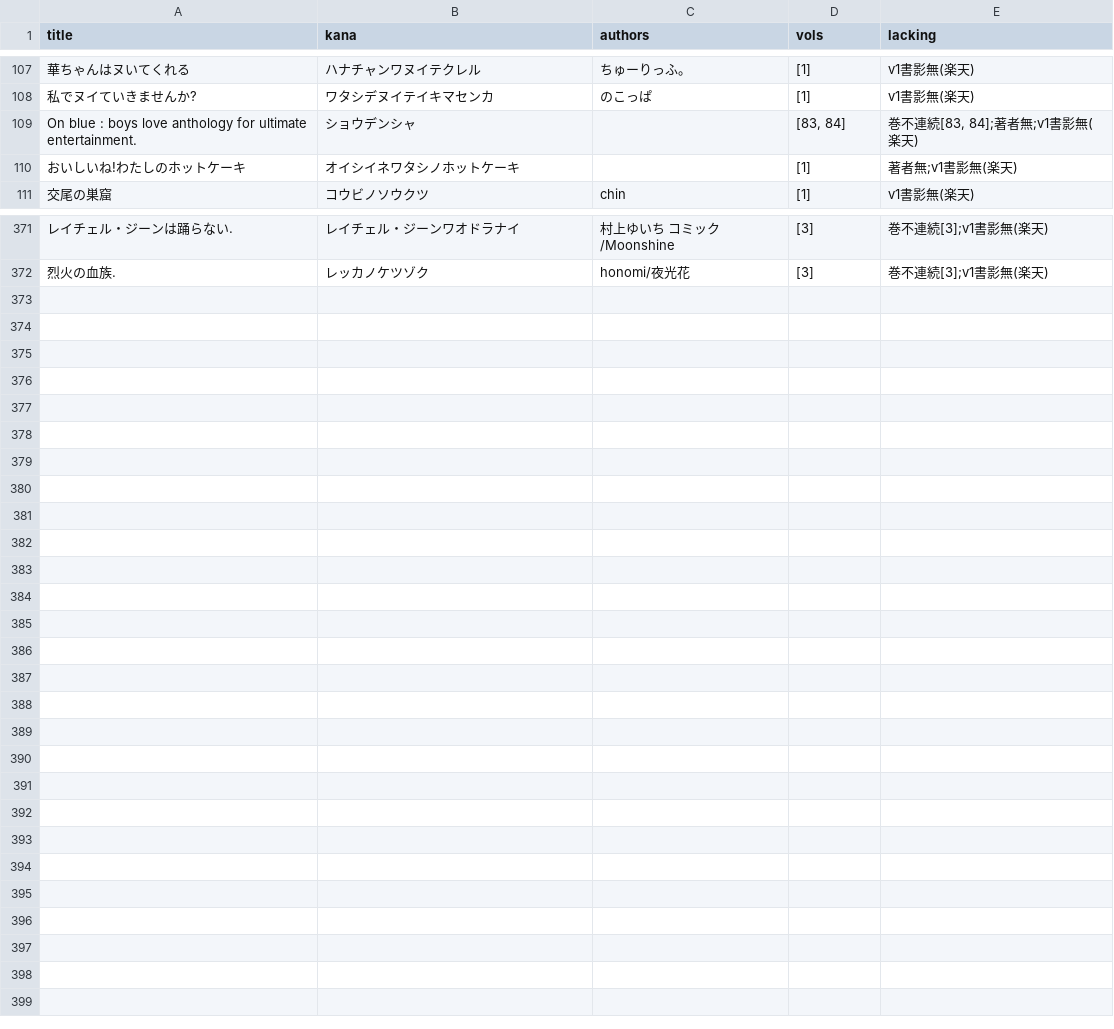
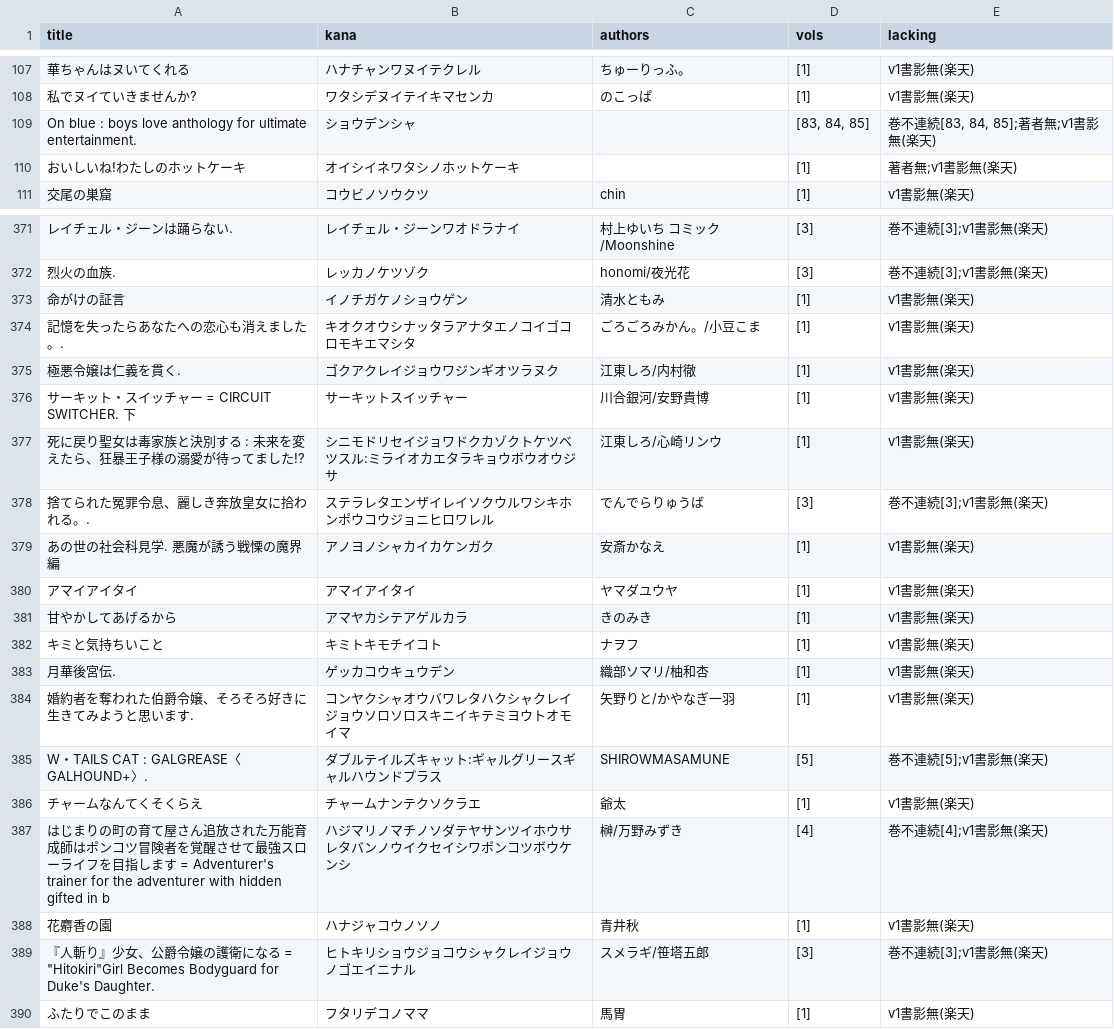
Before and after one commit to shuichi0725-cmyk/MANGAL, a TSV file: docs/production-diagnostics/backward-2026-lacking.tsv, drawn as a sheet; only a part is shown, gaps mark what is left out; the diff names each change by its address in the sheet, - before the commit and + after, or states it on an @@ line.

```diff
--- a/docs/production-diagnostics/backward-2026-lacking.tsv
+++ b/docs/production-diagnostics/backward-2026-lacking.tsv
-D109 (vols): [83, 84]
+D109 (vols): [83, 84, 85]
-E109 (lacking): 巻不連続[83, 84];著者無;v1書影無(楽天)
+E109 (lacking): 巻不連続[83, 84, 85];著者無;v1書影無(楽天)
+row 373: 命がけの証言 | イノチガケノショウゲン | 清水ともみ | [1] | v1書影無(楽天)
+row 374: 記憶を失ったらあなたへの恋心も消えました。. | キオクオウシナッタラアナタエノコイゴコロモキエマシタ | ごろごろみかん。/小豆こま | [1] | v1書影無(楽天)
+row 375: 極悪令嬢は仁義を貫く. | ゴクアクレイジョウワジンギオツラヌク | 江東しろ/内村徹 | [1] | v1書影無(楽天)
+row 376: サーキット・スイッチャー = CIRCUIT SWITCHER. 下 | サーキットスイッチャー | 川合銀河/安野貴博 | [1] | v1書影無(楽天)
+row 377: 死に戻り聖女は毒家族と決別する : 未来を変えたら、狂暴王子様の溺愛が待ってました!? | シニモドリセイジョワドクカゾクトケツベツスル:ミライオカエタラキョウボウオウジサ | 江東しろ/心崎リンウ | [1] | v1書影無(楽天)
+row 378: 捨てられた冤罪令息、麗しき奔放皇女に拾われる。. | ステラレタエンザイレイソクウルワシキホンポウコウジョニヒロワレル | でんでらりゅうば | [3] | 巻不連続[3];v1書影無(楽天)
+row 379: あの世の社会科見学. 悪魔が誘う戦慄の魔界編 | アノヨノシャカイカケンガク | 安斎かなえ | [1] | v1書影無(楽天)
+row 380: アマイアイタイ | アマイアイタイ | ヤマダユウヤ | [1] | v1書影無(楽天)
+row 381: 甘やかしてあげるから | アマヤカシテアゲルカラ | きのみき | [1] | v1書影無(楽天)
+row 382: キミと気持ちいこと | キミトキモチイコト | ナヲフ | [1] | v1書影無(楽天)
+row 383: 月華後宮伝. | ゲッカコウキュウデン | 織部ソマリ/柚和杏 | [1] | v1書影無(楽天)
+row 384: 婚約者を奪われた伯爵令嬢、そろそろ好きに生きてみようと思います. | コンヤクシャオウバワレタハクシャクレイジョウソロソロスキニイキテミヨウトオモイマ | 矢野りと/かやなぎ一羽 | [1] | v1書影無(楽天)
+row 385: W・TAILS CAT : GALGREASE〈GALHOUND+〉. | ダブルテイルズキャット:ギャルグリースギャルハウンドプラス | SHIROWMASAMUNE | [5] | 巻不連続[5];v1書影無(楽天)
+row 386: チャームなんてくそくらえ | チャームナンテクソクラエ | 爺太 | [1] | v1書影無(楽天)
+row 387: はじまりの町の育て屋さん追放された万能育成師はポンコツ冒険者を覚醒させて最強スローライフを目指します = Adventurer's trainer for the adventurer with hidden gifted in b | ハジマリノマチノソダテヤサンツイホウサレタバンノウイクセイシワポンコツボウケンシ | 榊/万野みずき | [4] | 巻不連続[4];v1書影無(楽天)
+row 388: 花麝香の園 | ハナジャコウノソノ | 青井秋 | [1] | v1書影無(楽天)
+row 389: 『人斬り』少女、公爵令嬢の護衛になる = "Hitokiri"Girl Becomes Bodyguard for Duke's Daughter. | ヒトキリショウジョコウシャクレイジョウノゴエイニナル | スメラギ/笹塔五郎 | [3] | 巻不連続[3];v1書影無(楽天)
+row 390: ふたりでこのまま | フタリデコノママ | 馬胃 | [1] | v1書影無(楽天)
```
Also changed, not shown: 2 other files.
